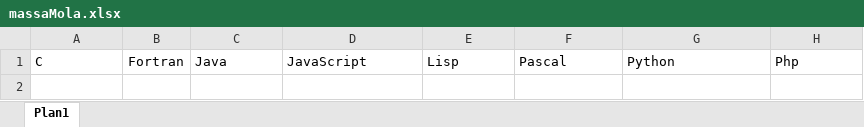
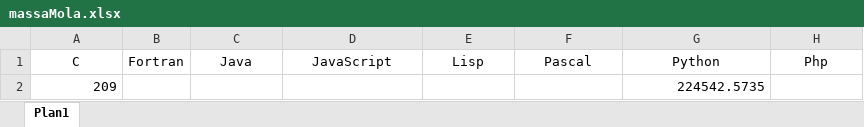
Before and after one commit to JuniorThume/Prova2PLP, an Excel workbook: Graficos/massaMola.xlsx, sheet Plan1, drawn as a sheet; values as stored, in another font and other column widths than the file's, no borders; charts and pictures not drawn; the diff names each change by its address in the sheet, - before the commit and + after, or states it on an @@ line.

```diff
--- a/Graficos/massaMola.xlsx (sheet Plan1)
+++ b/Graficos/massaMola.xlsx (sheet Plan1)
-A1 alignment: left
+A1 alignment: center
-C1:H1 alignment: left
+C1:H1 alignment: center
+row 2: 209 |  |  |  |  |  | 224542.5735
```
Also changed, not shown: 3 other files.
